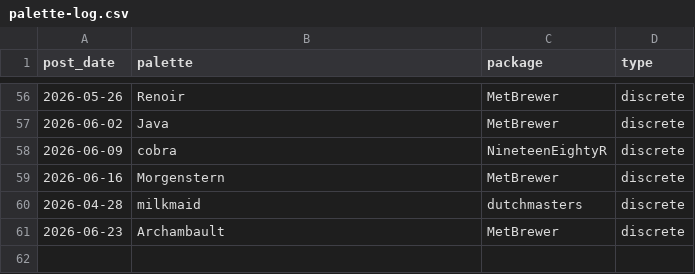
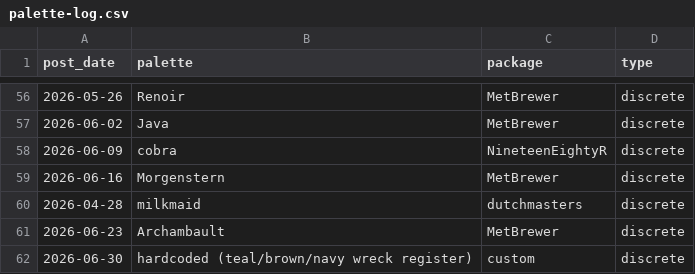
Before and after one commit to seanthimons/seanthimons.github.io, a CSV file: posts/palette-log.csv, drawn as a sheet; only a part is shown, gaps mark what is left out.

Commit message:
Add Tidy Tuesday post: 2026-06-30 Wreck Inventory of Ireland

```diff
--- a/posts/palette-log.csv
+++ b/posts/palette-log.csv
@@ -61 +61,2 @@ post_date,palette,package,type
 "2026-06-23","Archambault","MetBrewer","discrete"
+"2026-06-30","hardcoded (teal/brown/navy wreck register)","custom","discrete"
```
Also changed, not shown: 7 other files.
